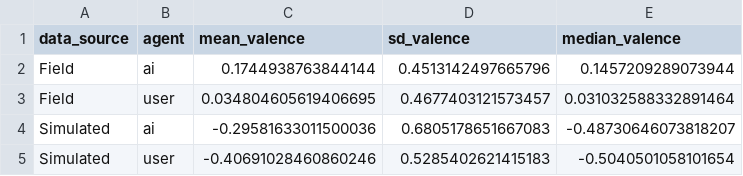
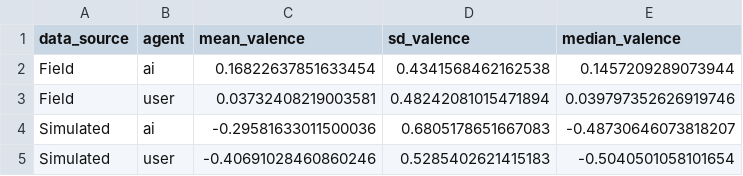
Before and after one commit to Halfidaldal/PENPAL_analysis, a CSV file: analysis/tables/valence_descriptive_stats.csv, drawn as a sheet.

Commit message:
Corrected dataset

```diff
--- a/analysis/tables/valence_descriptive_stats.csv
+++ b/analysis/tables/valence_descriptive_stats.csv
@@ -1,4 +1,4 @@
 data_source,agent,mean_valence,sd_valence,median_valence
-Field,ai,0.1744938763844144,0.4513142497665796,0.1457209289073944
-Field,user,0.034804605619406695,0.4677403121573457,0.031032588332891464
+Field,ai,0.16822637851633454,0.4341568462162538,0.1457209289073944
+Field,user,0.03732408219003581,0.48242081015471894,0.039797352626919746
 Simulated,ai,-0.29581633011500036,0.6805178651667083,-0.48730646073818207
```
Also changed, not shown: analysis/tables/alignment_statistical_tests.csv, 15 other files.
